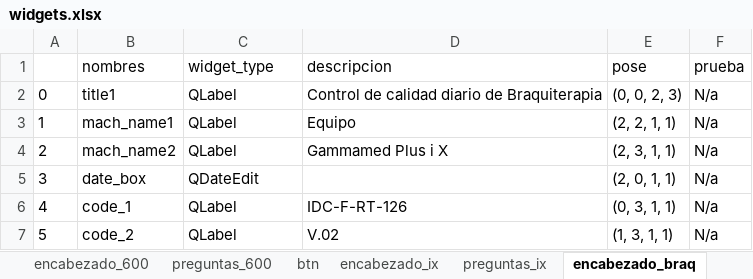
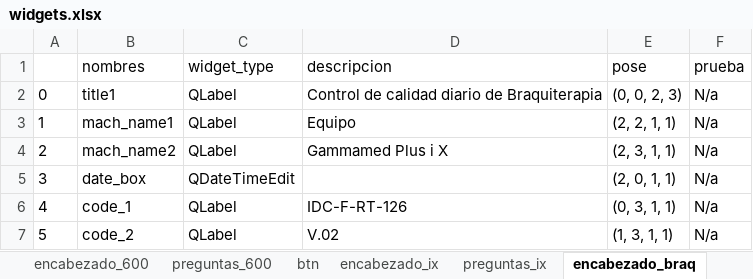
Before and after one commit to Felipe0Parra/RAD-QA-AUNA, an Excel workbook: data/widgets.xlsx, sheet encabezado_braq, drawn as a sheet; values as stored, in another font and other column widths than the file's, no borders; the diff names each change by its address in the sheet, - before the commit and + after, or states it on an @@ line.

```diff
--- a/data/widgets.xlsx (sheet encabezado_braq)
+++ b/data/widgets.xlsx (sheet encabezado_braq)
-C5 (widget_type): QDateEdit
+C5 (widget_type): QDateTimeEdit
```
